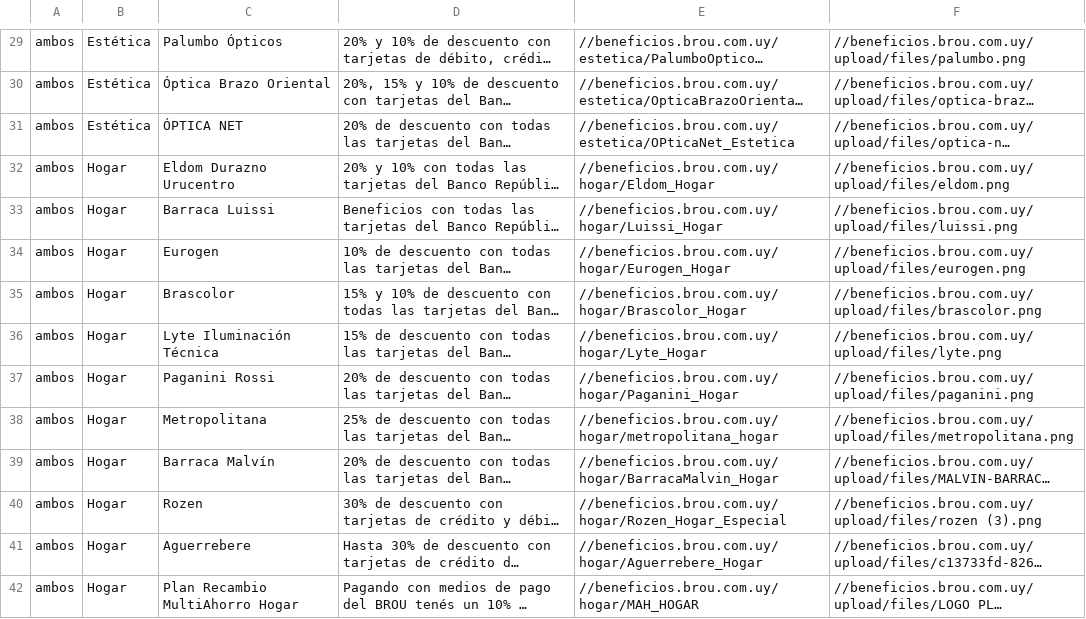
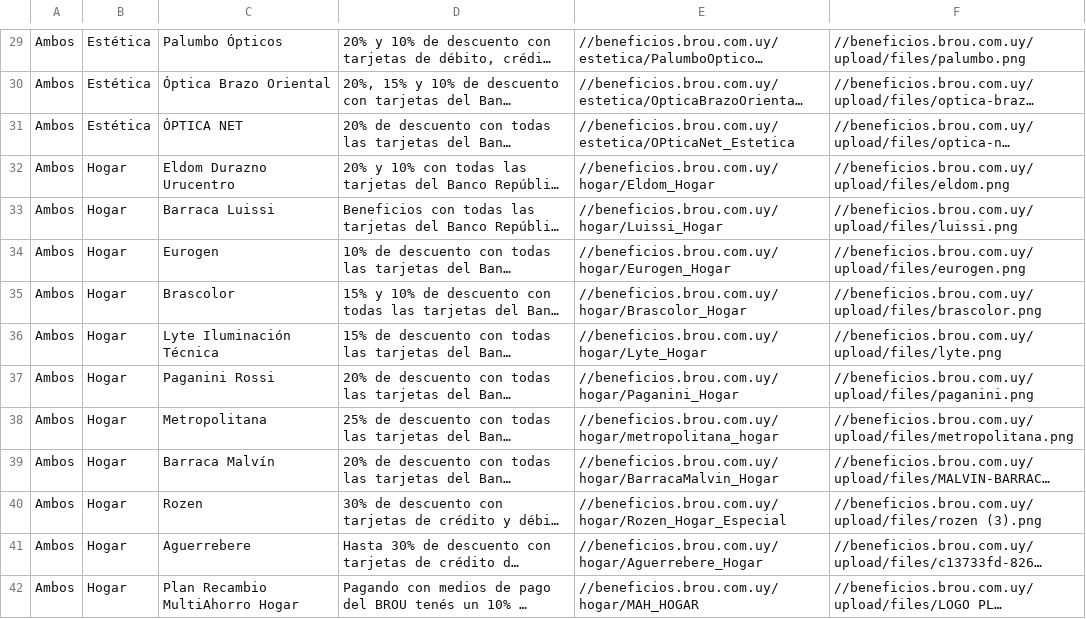
Before and after one commit to andfull17/BeneZip2018, a CSV file: ScrapyBeneficios/brou.csv, drawn as a sheet; only a part is shown, gaps mark what is left out; long unchanged cells end in …; the diff covers the shown part only; the diff names each change by its address in the sheet, - before the commit and + after, or states it on an @@ line.

```diff
--- a/ScrapyBeneficios/brou.csv
+++ b/ScrapyBeneficios/brou.csv
-A29:A42: ambos
+A29:A42: Ambos
```
Also changed, not shown: 83 edited cells elsewhere in this file, 2 other files.
